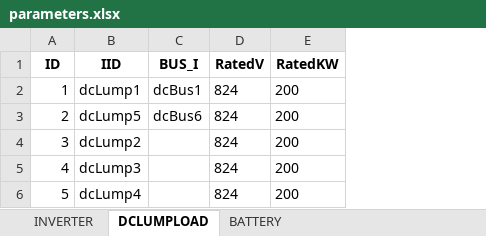
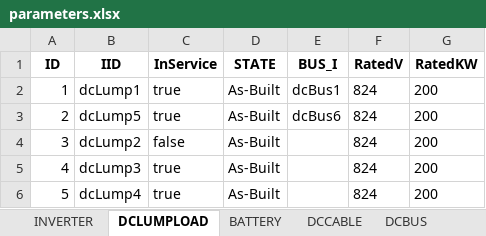
Before and after one commit to Luosipeng/output_dc_element_props, an Excel workbook: parameters.xlsx, sheet DCLUMPLOAD, drawn as a sheet; values as stored, in another font and other column widths than the file's, no borders; the diff names each change by its address in the sheet, - before the commit and + after, or states it on an @@ line.

```diff
--- a/parameters.xlsx (sheet DCLUMPLOAD)
+++ b/parameters.xlsx (sheet DCLUMPLOAD)
+sheet tab: DCCABLE
+sheet tab: DCBUS
+column C (InService), rows 2-6: true | true | false | true | true
+column D (STATE), rows 2-6: all As-Built
```
Also changed, not shown: sheet BATTERY, sheet INVERTER, other sheet tabs, 1 other file.
